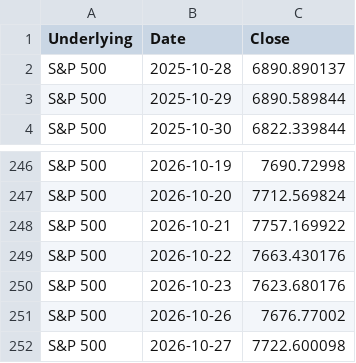
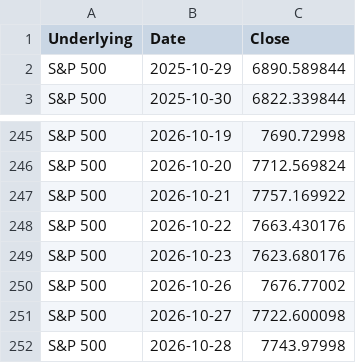
Before and after one commit to moby1de/LeverageLens-Events, a CSV file: index_lookback_SP500.csv, drawn as a sheet; only a part is shown, gaps mark what is left out.

Commit message:
Update index_lookback_SP500.csv

```diff
--- a/index_lookback_SP500.csv
+++ b/index_lookback_SP500.csv
@@ -1,3 +1,2 @@
 Underlying,Date,Close
-S&P 500,2025-10-28,6890.890137
 S&P 500,2025-10-29,6890.589844
@@ -252 +251,2 @@ S&P 500,2026-10-26,7676.77002
 S&P 500,2026-10-27,7722.600098
+S&P 500,2026-10-28,7743.97998
```
